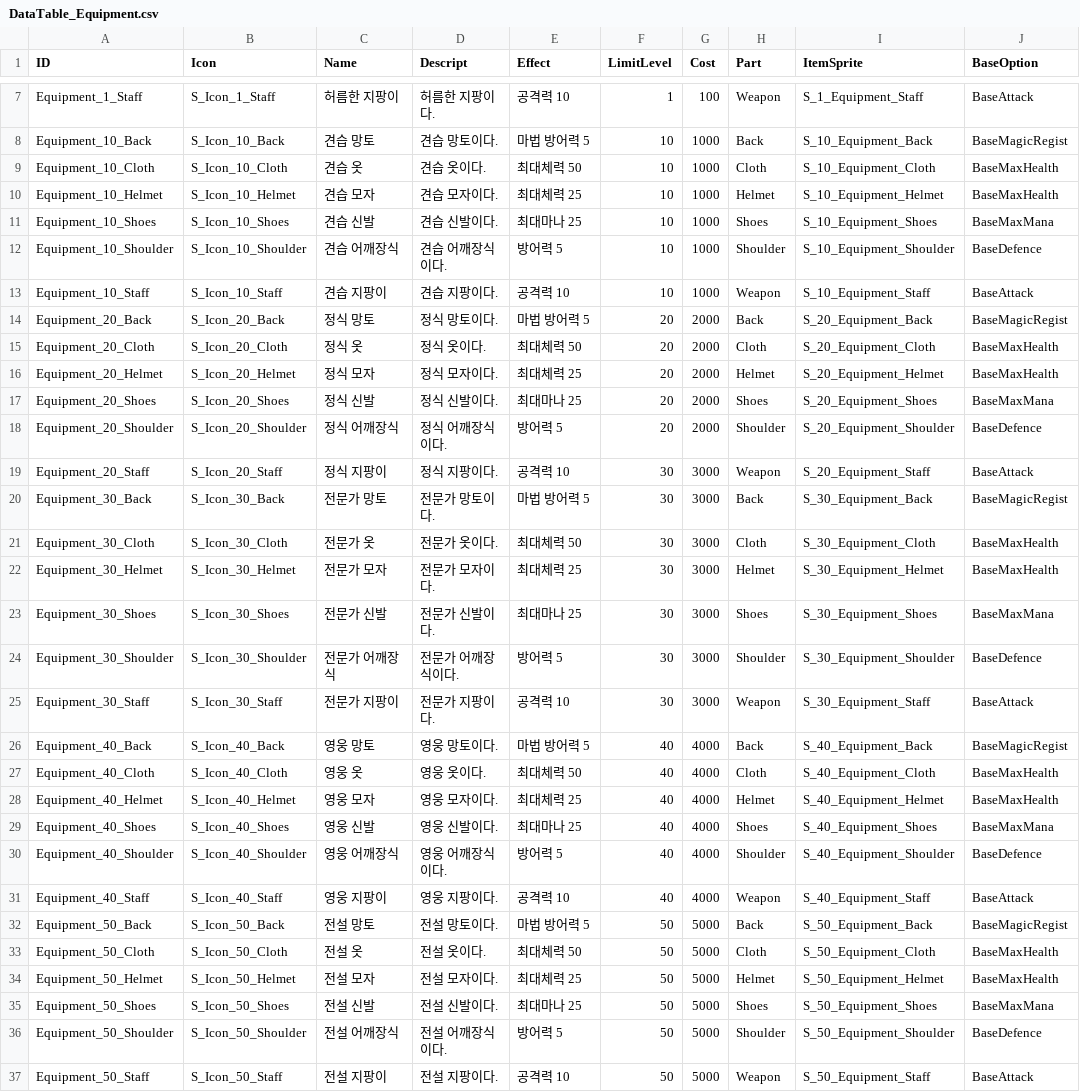
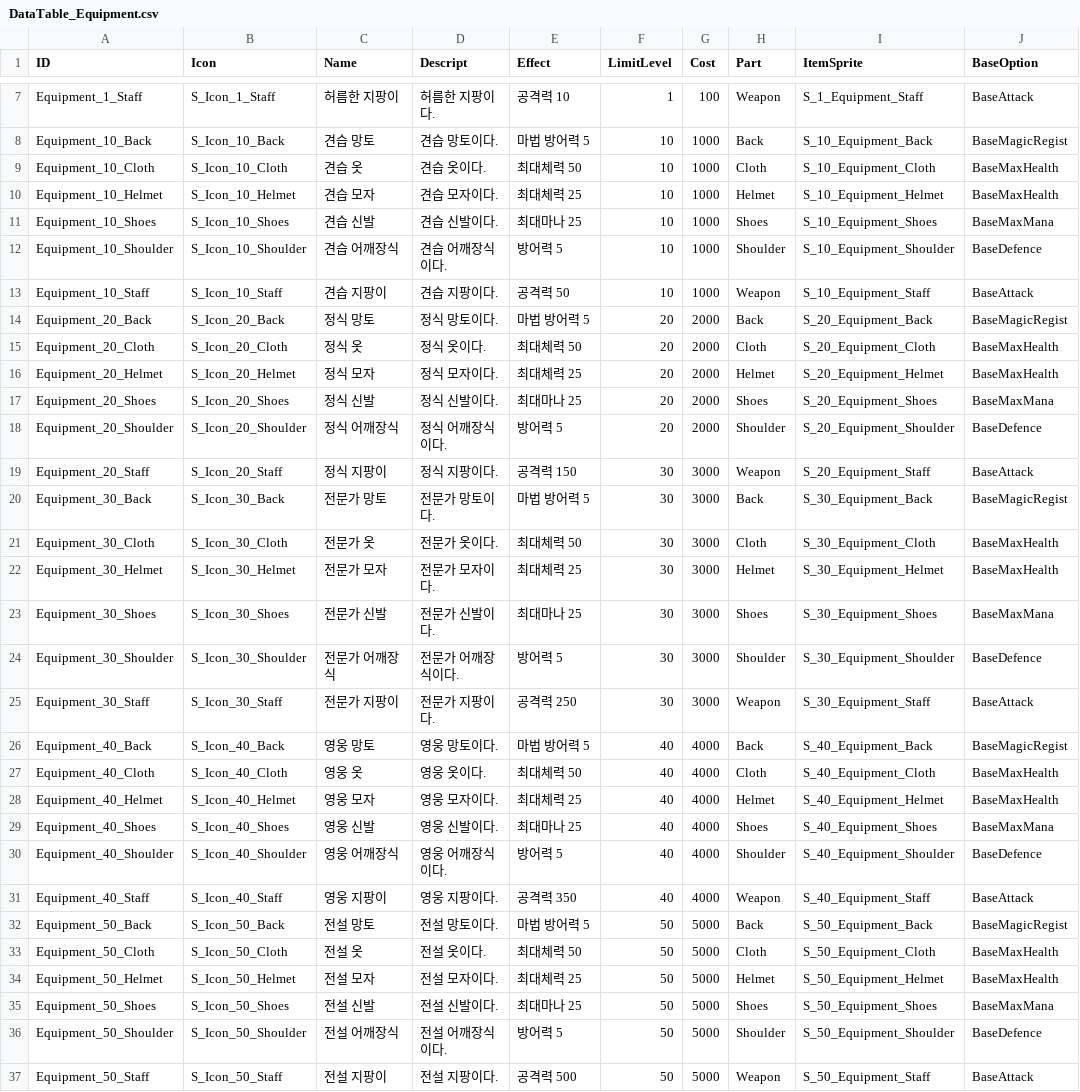
Before and after one commit to KJGoody/Daemonis, a CSV file: Assets/Resources/CSVFolder/DataTable_Equipment.csv, drawn as a sheet; only a part is shown, gaps mark what is left out; the diff names each change by its address in the sheet, - before the commit and + after, or states it on an @@ line.

```diff
--- a/Assets/Resources/CSVFolder/DataTable_Equipment.csv
+++ b/Assets/Resources/CSVFolder/DataTable_Equipment.csv
-E13 (Effect): 공격력 10
+E13 (Effect): 공격력 50
-E19 (Effect): 공격력 10
+E19 (Effect): 공격력 150
-E25 (Effect): 공격력 10
+E25 (Effect): 공격력 250
-E31 (Effect): 공격력 10
+E31 (Effect): 공격력 350
-E37 (Effect): 공격력 10
+E37 (Effect): 공격력 500
```
Also changed, not shown: 26 other files.
